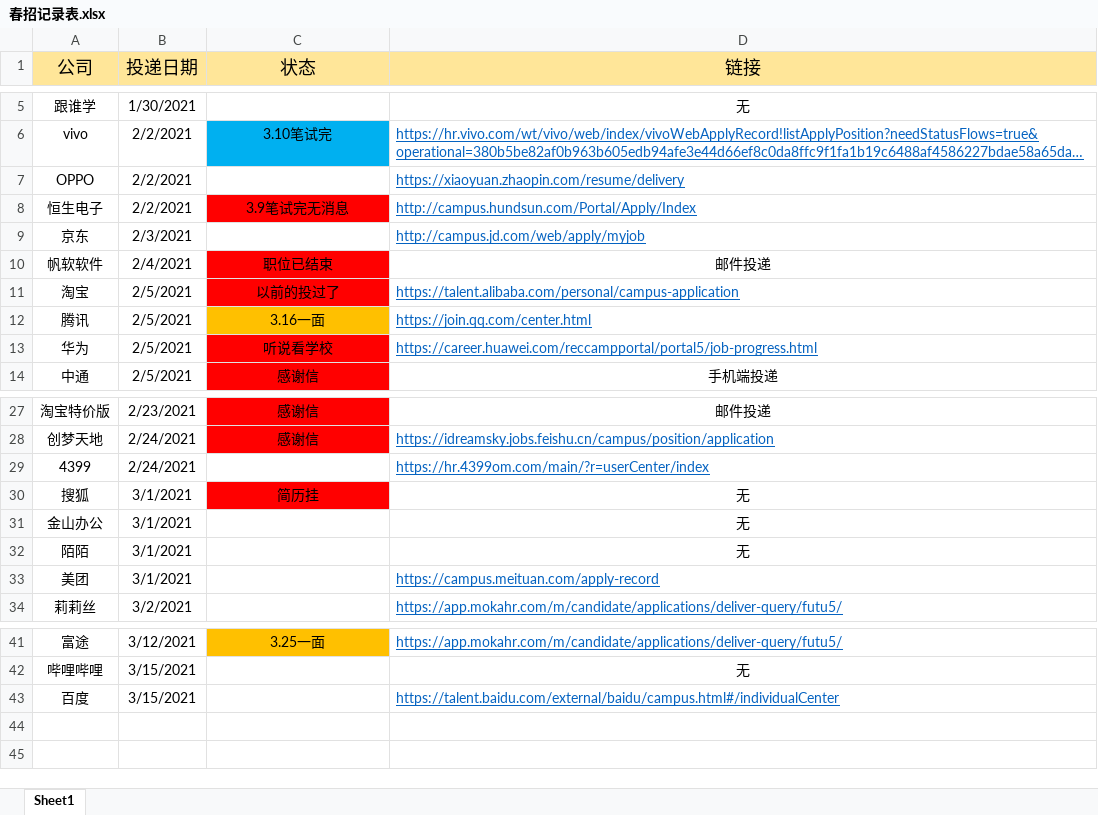
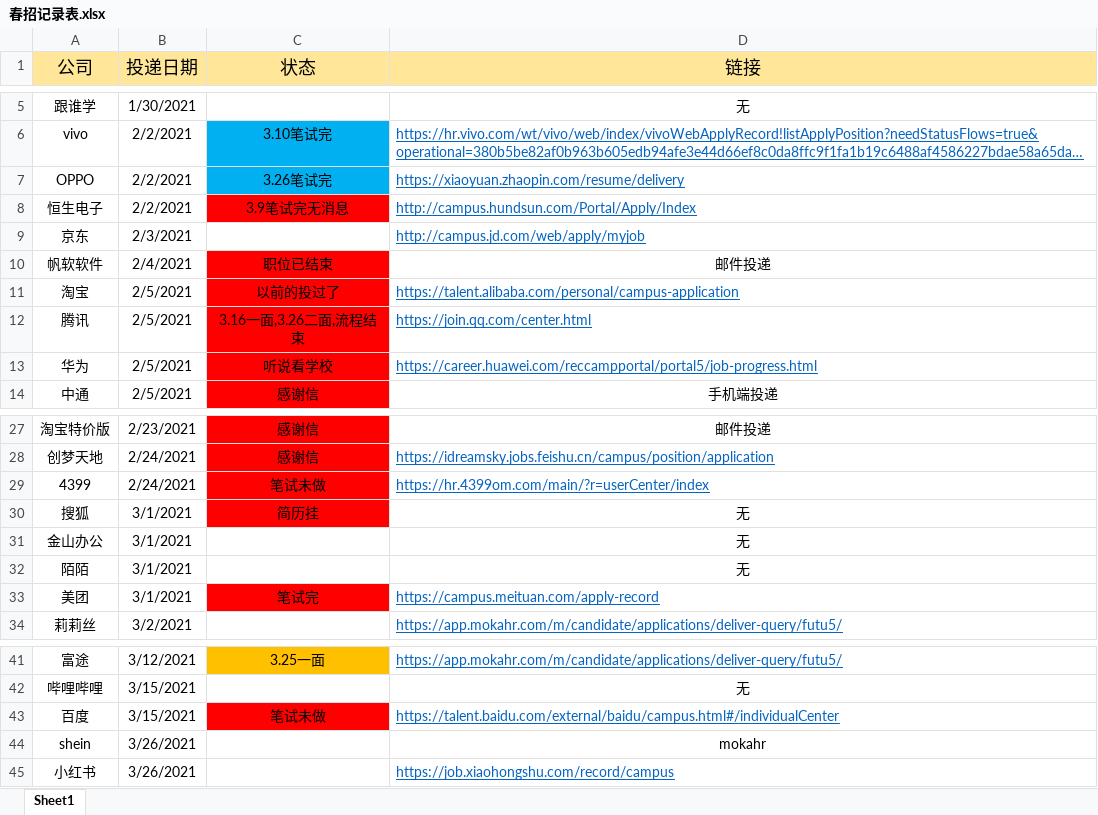
Before and after one commit to wangyang-o/webStudy, an Excel workbook: 春招记录表.xlsx, sheet Sheet1, drawn as a sheet; only a part is shown, gaps mark what is left out; long unchanged cells end in …; values as stored, in another font and other column widths than the file's, no borders; the diff names each change by its address in the sheet, - before the commit and + after, or states it on an @@ line.

```diff
--- a/春招记录表.xlsx (sheet Sheet1)
+++ b/春招记录表.xlsx (sheet Sheet1)
-C7 (状态): (empty)
+C7 (状态): 3.26笔试完
-C7 fill: none
+C7 fill: #00B0F0
-C12 (状态): 3.16一面
+C12 (状态): 3.16一面,3.26二面,流程结束
-C12 fill: #FFC000
+C12 fill: #FF0000
-C29 (状态): (empty)
+C29 (状态): 笔试未做
-C29 fill: none
+C29 fill: #FF0000
-C33 (状态): (empty)
+C33 (状态): 笔试完
-C33 fill: none
+C33 fill: #FF0000
-C43 (状态): (empty)
+C43 (状态): 笔试未做
-C43 fill: none
+C43 fill: #FF0000
+row 44: shein | 3/26/2021 |  | mokahr
+row 45: 小红书 | 3/26/2021 |  | https://job.xiaohongshu.com/record/campus
```
Also changed, not shown: 20 other files.
